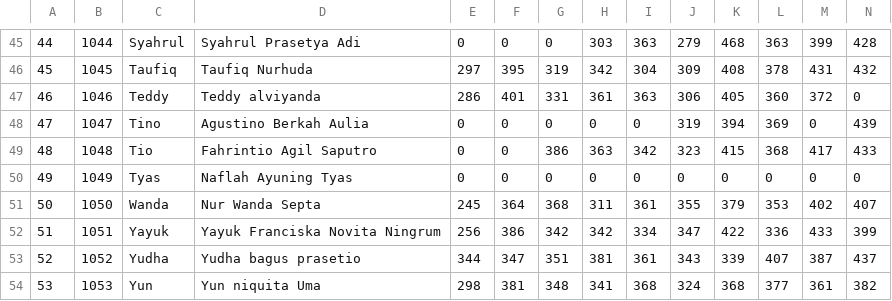
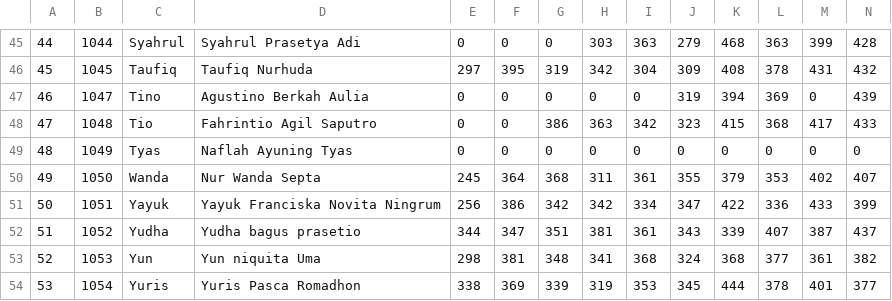
Before and after one commit to zippo538/K-Means_website, a CSV file: file/data nilai try out.csv, drawn as a sheet; only a part is shown, gaps mark what is left out; the shorter side is filled out with more unchanged rows; removed rows and columns are numbered as before the commit, all else as after; rows hold the shown columns only; the diff names each change by its address in the sheet, - before the commit and + after, or states it on an @@ line.

```diff
--- a/file/data nilai try out.csv
+++ b/file/data nilai try out.csv
-row 47: 46 | 1046 | Teddy | Teddy alviyanda | 286 | 401 | 331 | 361 | 363 | 306 | 405 | 360 | 372 | 0
@@ column A renumbered from row 47 down @@
```
Also changed, not shown: 12 other files.
